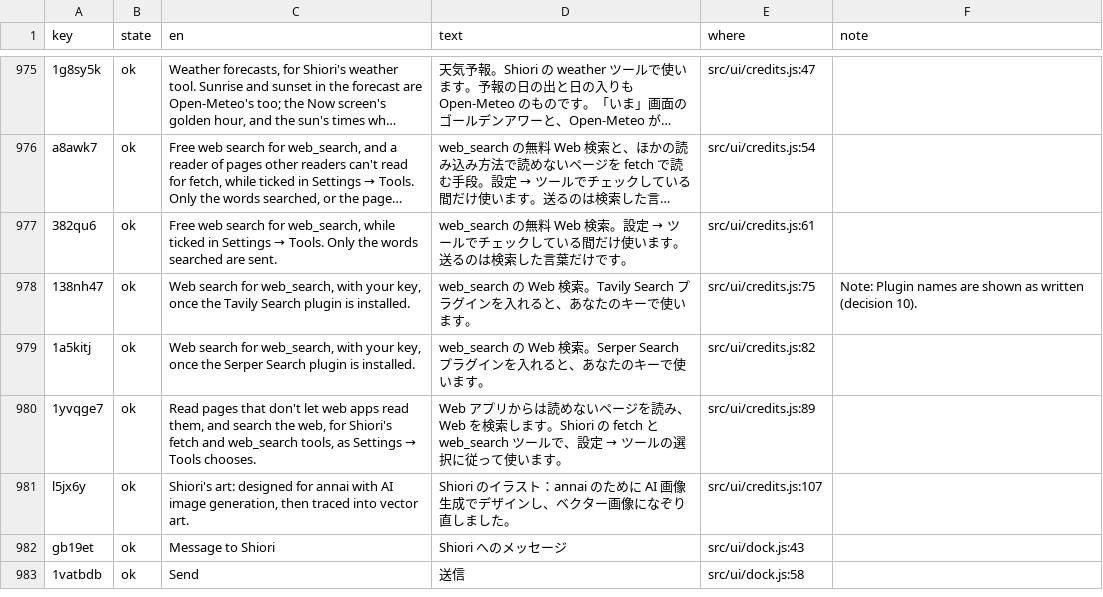
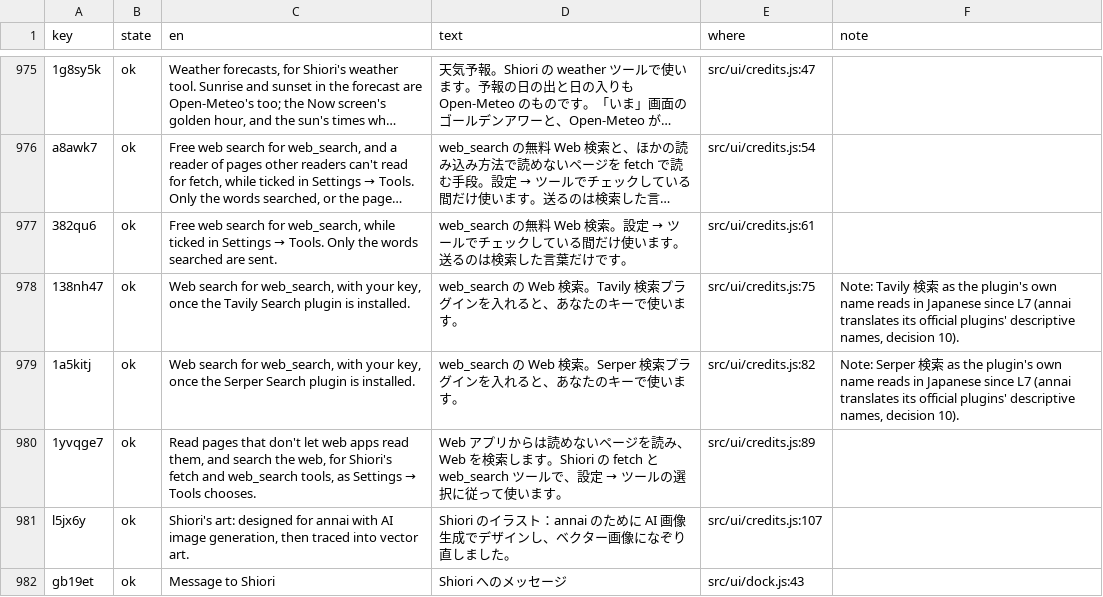
Before and after one commit to annai-guide/annai, a TSV file: l10n/ja.tsv, drawn as a sheet; only a part is shown, gaps mark what is left out; the shorter side is filled out with more unchanged rows; long unchanged cells end in …; the diff covers the shown part only; the diff names each change by its address in the sheet, - before the commit and + after, or states it on an @@ line.

```diff
--- a/l10n/ja.tsv
+++ b/l10n/ja.tsv
-D978 (text): …検索。Tavily Search プラグイ…
+D978 (text): …検索。Tavily 検索プラグイ…
-F978 (note): Note: Plugin names are shown as written (decision 10).
+F978 (note): Note: Tavily 検索 as the plugin's own name reads in Japanese since L7 (annai translates its official plugins' descriptive names, decision 10).
-D979 (text): …検索。Serper Search プラグイ…
+D979 (text): …検索。Serper 検索プラグイ…
-F979 (note): (empty)
+F979 (note): Note: Serper 検索 as the plugin's own name reads in Japanese since L7 (annai translates its official plugins' descriptive names, decision 10).
```
Also changed, not shown: 30 edited cells elsewhere in this file, 7 other files.
